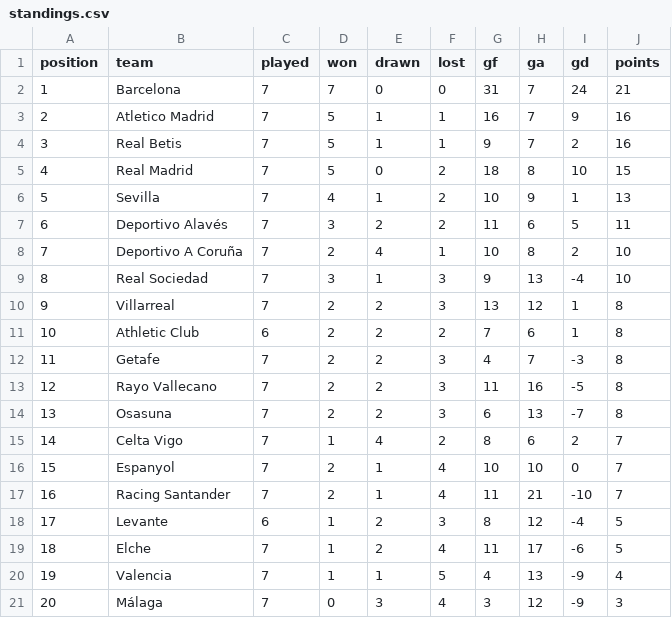
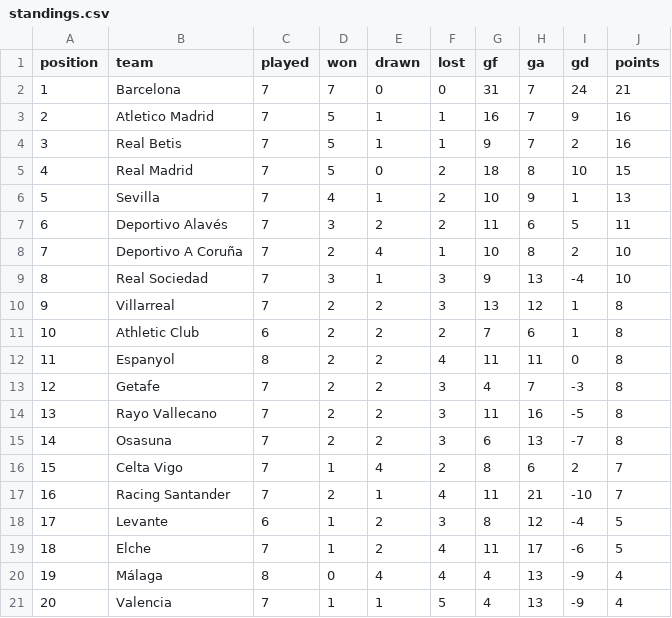
Before and after one commit to RShiri/XLALIGA, a CSV file: laliga_dashboard/database/standings.csv, drawn as a sheet; removed rows and columns are numbered as before the commit, all else as after; the diff names each change by its address in the sheet, - before the commit and + after, or states it on an @@ line.

```diff
--- a/laliga_dashboard/database/standings.csv
+++ b/laliga_dashboard/database/standings.csv
+row 12: 11 | Espanyol | 8 | 2 | 2 | 4 | 11 | 11 | 0 | 8
@@ column A (position) renumbered between rows 13 and 21 @@
-row 16: 15 | Espanyol | 7 | 2 | 1 | 4 | 10 | 10 | 0 | 7
+row 20: 19 | Málaga | 8 | 0 | 4 | 4 | 4 | 13 | -9 | 4
-row 21: 20 | Málaga | 7 | 0 | 3 | 4 | 3 | 12 | -9 | 3
```
Also changed, not shown: laliga_dashboard/database/player_match_stats.csv, laliga_dashboard/database/players.csv, 19 other files.
